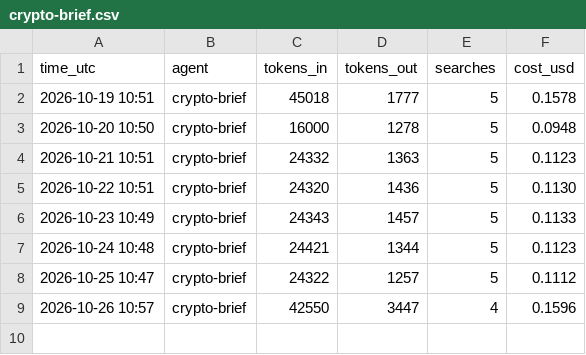
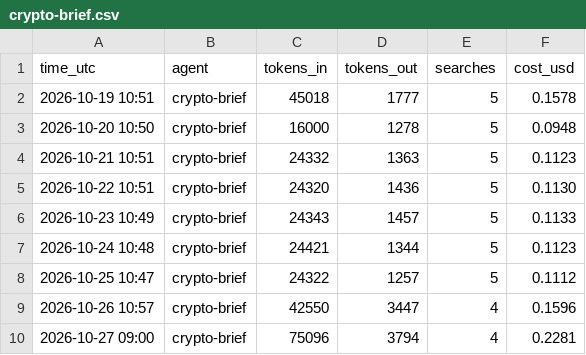
Before and after one commit to jayryd7-gif/ai-trading-agent, a CSV file: reports/costs/crypto-brief.csv, drawn as a sheet.

Commit message:
Add crypto brief 2026-10-27

```diff
--- a/reports/costs/crypto-brief.csv
+++ b/reports/costs/crypto-brief.csv
@@ -9 +9,2 @@ time_utc,agent,tokens_in,tokens_out,searches,cost_usd
 2026-10-26 10:57,crypto-brief,42550,3447,4,0.1596
+2026-10-27 09:00,crypto-brief,75096,3794,4,0.2281
```
Also changed, not shown: 2 other files.
